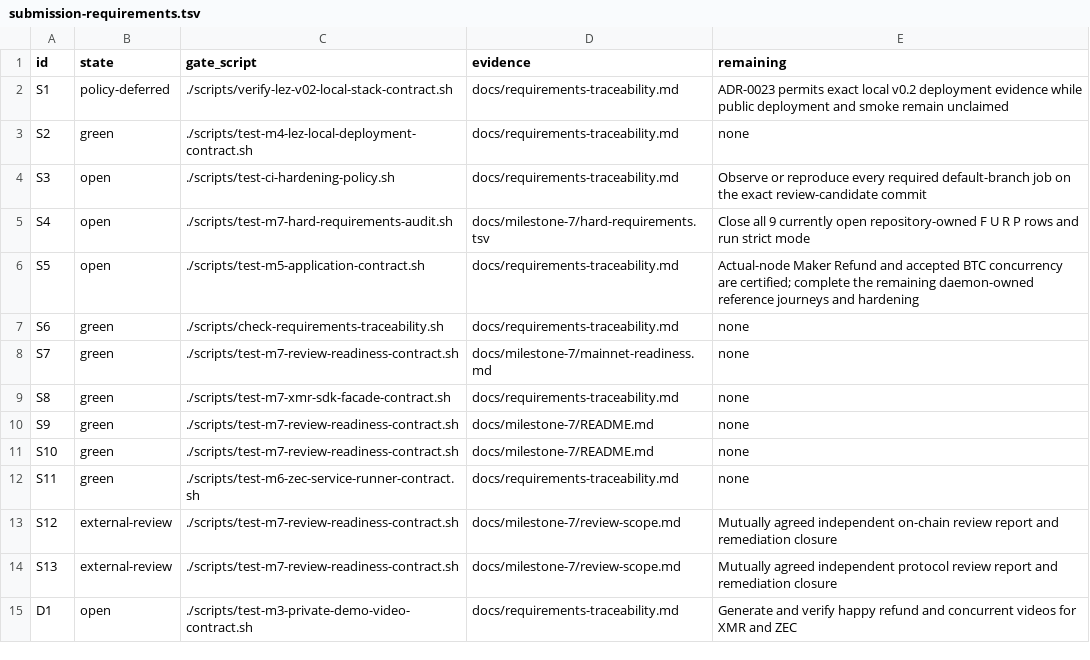
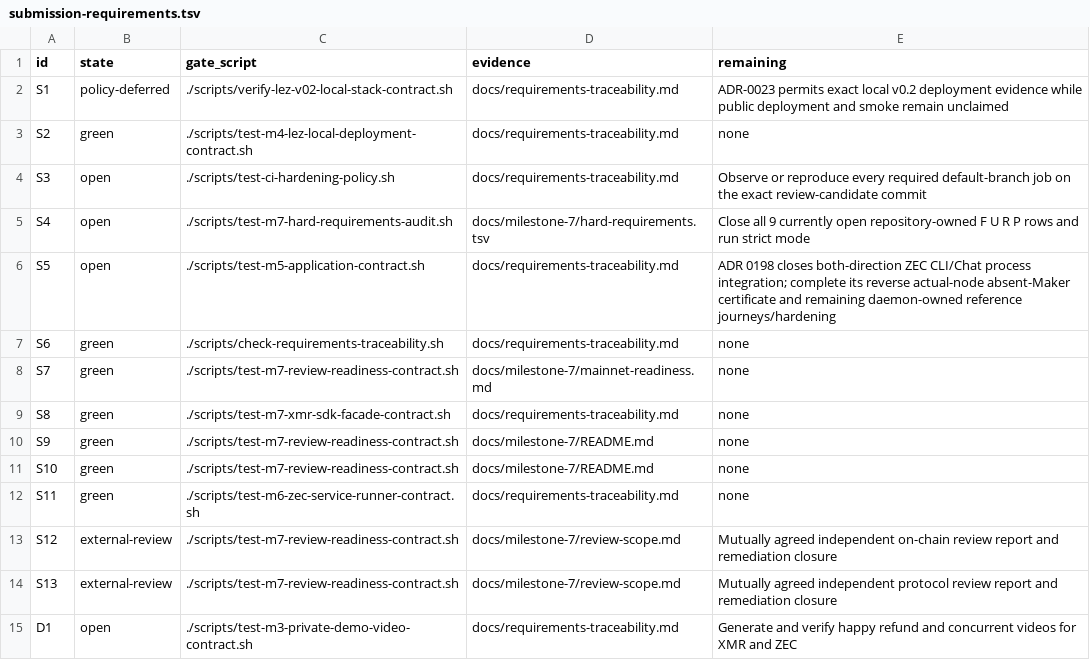
Before and after one commit to gateway-fm/lez-atomic-swaps, a TSV file: docs/milestone-7/submission-requirements.tsv, drawn as a sheet.

```diff
--- a/docs/milestone-7/submission-requirements.tsv
+++ b/docs/milestone-7/submission-requirements.tsv
@@ -5,3 +5,3 @@ S3	open	./scripts/test-ci-hardening-policy.sh	docs/requirements-traceability.md
 S4	open	./scripts/test-m7-hard-requirements-audit.sh	docs/milestone-7/hard-requirements.tsv	Close all 9 currently open repository-owned F U R P rows and run strict mode
-S5	open	./scripts/test-m5-application-contract.sh	docs/requirements-traceability.md	Actual-node Maker Refund and accepted BTC concurrency are certified; complete the remaining daemon-owned reference journeys and hardening
+S5	open	./scripts/test-m5-application-contract.sh	docs/requirements-traceability.md	ADR 0198 closes both-direction ZEC CLI/Chat process integration; complete its reverse actual-node absent-Maker certificate and remaining daemon-owned reference journeys/hardening
 S6	green	./scripts/check-requirements-traceability.sh	docs/requirements-traceability.md	none
```
Also changed, not shown: docs/milestone-7/hard-requirements.tsv, 14 other files.
